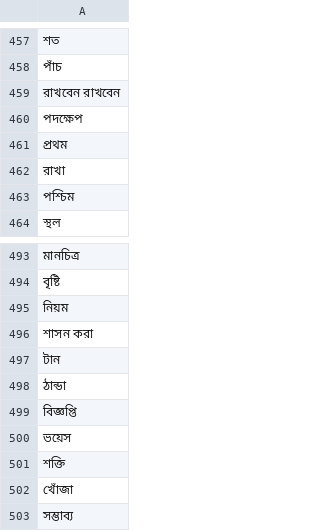
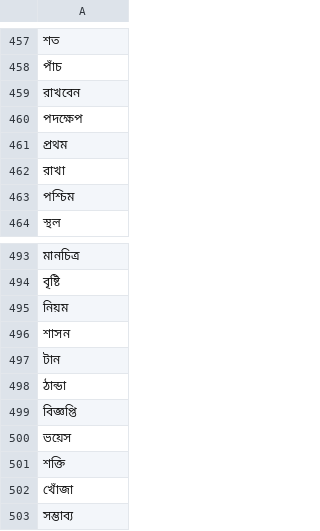
Before and after one commit to asifabdullah-git/BD_Sequence_Model, a CSV file: Dataset/bd_words_2.csv, drawn as a sheet; only a part is shown, gaps mark what is left out; the diff names each change by its address in the sheet, - before the commit and + after, or states it on an @@ line.

Commit message:
Update bd_words_2.csv

```diff
--- a/Dataset/bd_words_2.csv
+++ b/Dataset/bd_words_2.csv
-A459: রাখবেন রাখবেন
+A459: রাখবেন
-A496: শাসন করা
+A496: শাসন
```
